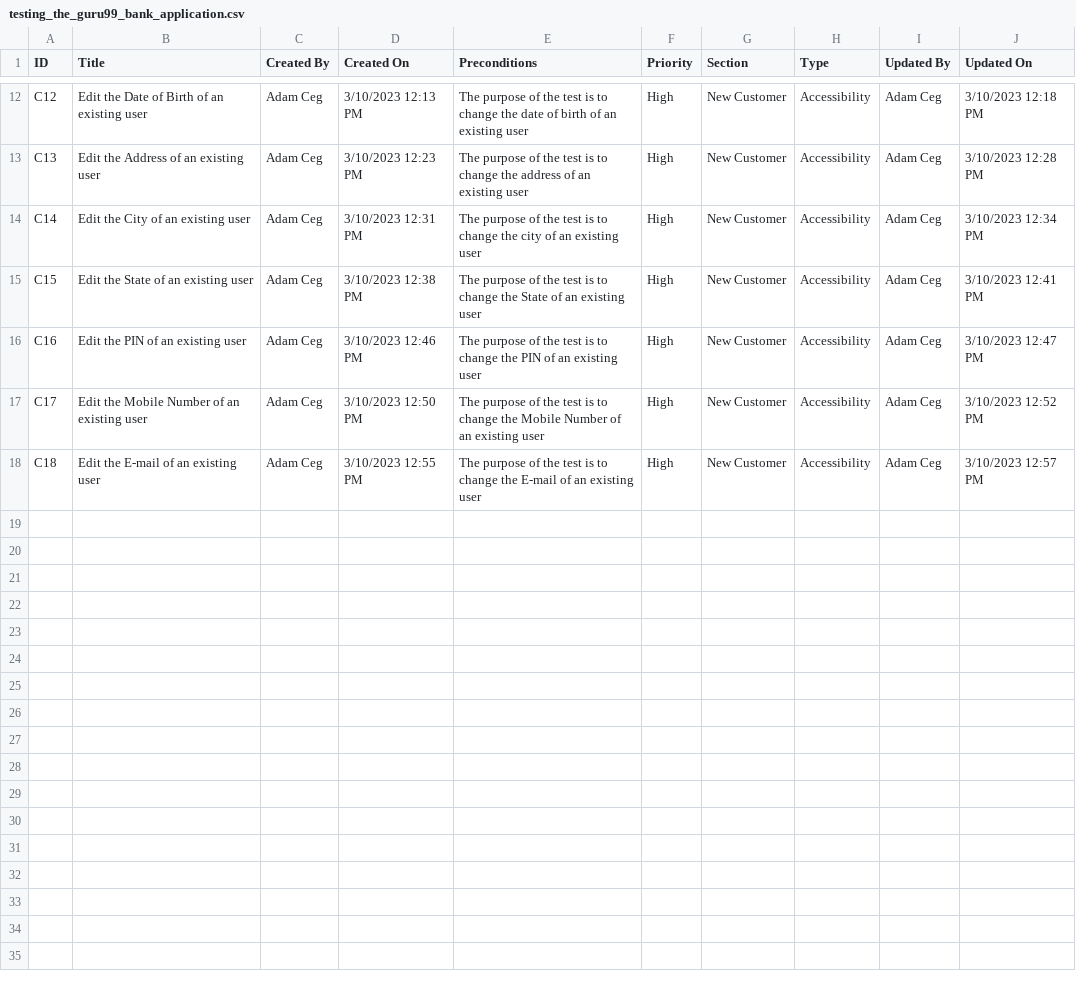
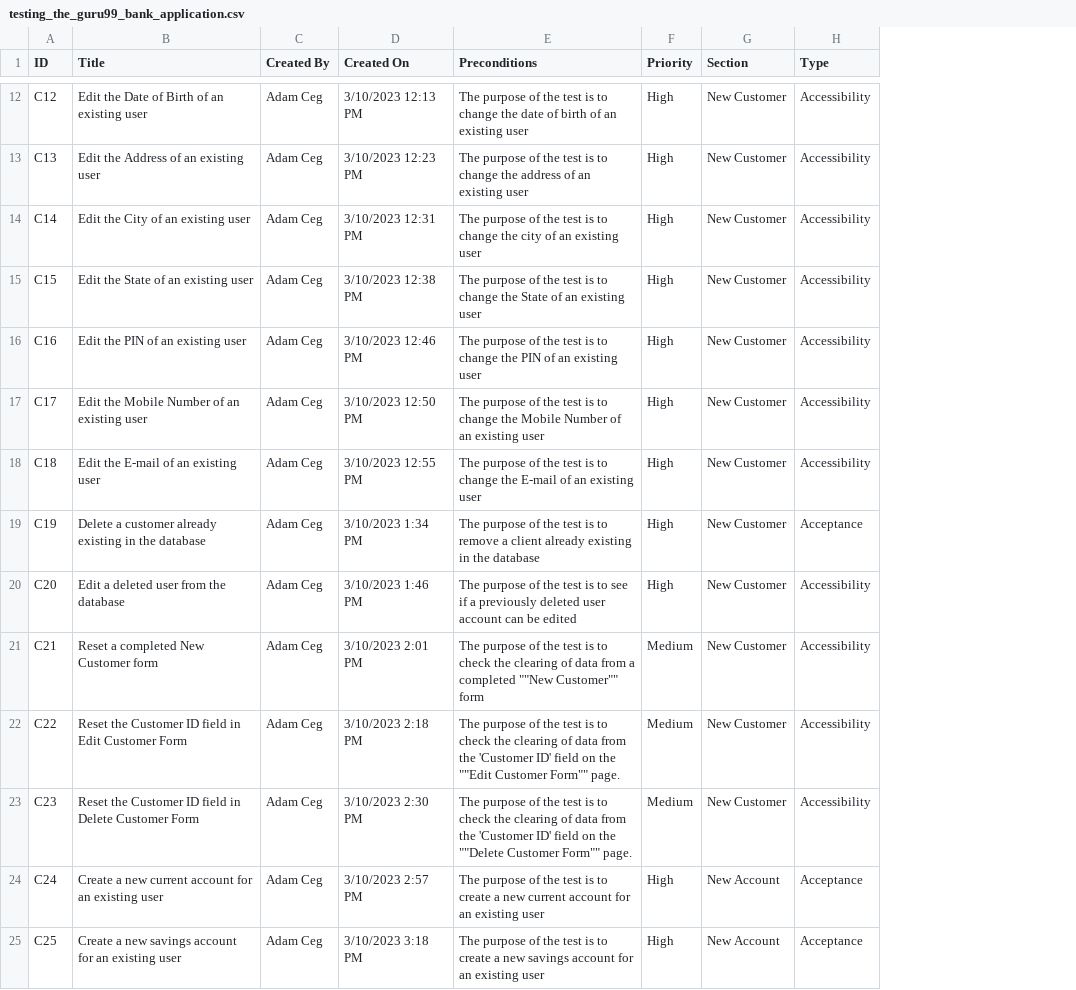
Before and after one commit to adamcegielka/my-test-projects, a CSV file: Guru99 Bank/Test Cases/testing_the_guru99_bank_application.csv, drawn as a sheet; only a part is shown, gaps mark what is left out; removed rows and columns are numbered as before the commit, all else as after; the diff covers the shown part only; the diff names each change by its address in the sheet, - before the commit and + after, or states it on an @@ line.

```diff
--- a/Guru99 Bank/Test Cases/testing_the_guru99_bank_application.csv
+++ b/Guru99 Bank/Test Cases/testing_the_guru99_bank_application.csv
-column I (Updated By), rows 12-18: all Adam Ceg
-column J (Updated On), rows 12-18: 3/10/2023 12:18 PM | 3/10/2023 12:28 PM | 3/10/2023 12:34 PM | 3/10/2023 12:41 PM | 3/10/2023 12:47 PM | 3/10/2023 12:52 PM | 3/10/2023 12:57 PM
+row 19: C19 | Delete a customer already existing in the database | Adam Ceg | 3/10/2023 1:34 PM | The purpose of the test is to remove a client already existing in the database | High | New Customer | Acceptance
+row 20: C20 | Edit a deleted user from the database | Adam Ceg | 3/10/2023 1:46 PM | The purpose of the test is to see if a previously deleted user account can be edited | High | New Customer | Accessibility
+row 21: C21 | Reset a completed New Customer form | Adam Ceg | 3/10/2023 2:01 PM | The purpose of the test is to check the clearing of data from a completed ""New Customer"" form | Medium | New Customer | Accessibility
+row 22: C22 | Reset the Customer ID field in Edit Customer Form | Adam Ceg | 3/10/2023 2:18 PM | The purpose of the test is to check the clearing of data from the 'Customer ID' field on the ""Edit Customer Form"" page. | Medium | New Customer | Accessibility
+row 23: C23 | Reset the Customer ID field in Delete Customer Form | Adam Ceg | 3/10/2023 2:30 PM | The purpose of the test is to check the clearing of data from the 'Customer ID' field on the ""Delete Customer Form"" page. | Medium | New Customer | Accessibility
+row 24: C24 | Create a new current account for an existing user | Adam Ceg | 3/10/2023 2:57 PM | The purpose of the test is to create a new current account for an existing user | High | New Account | Acceptance
+row 25: C25 | Create a new savings account for an existing user | Adam Ceg | 3/10/2023 3:18 PM | The purpose of the test is to create a new savings account for an existing user | High | New Account | Acceptance
```
Also changed, not shown: 7 added rows elsewhere in this file.
